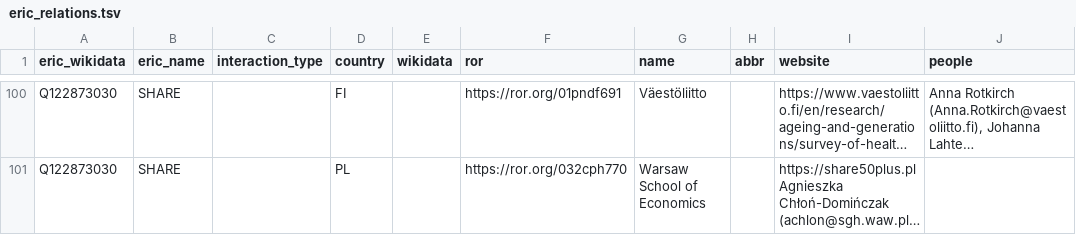
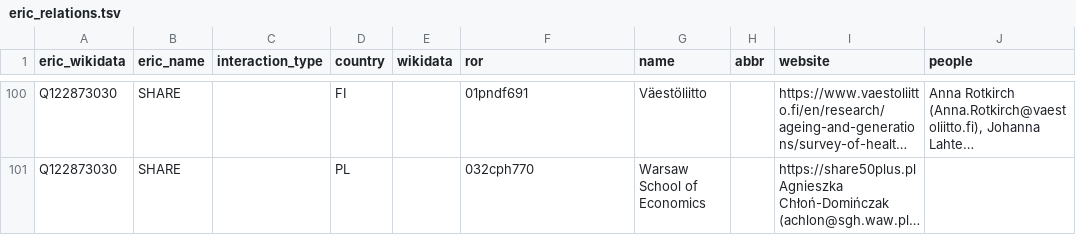
Before and after one commit to nfdi-de/section-int-wg-landscape, a TSV file: _data/eric_relations.tsv, drawn as a sheet; only a part is shown, gaps mark what is left out; long unchanged cells end in …; the diff covers the shown part only; the diff names each change by its address in the sheet, - before the commit and + after, or states it on an @@ line.

```diff
--- a/_data/eric_relations.tsv
+++ b/_data/eric_relations.tsv
-F100 (ror): https://ror.org/01pndf691
+F100 (ror): 01pndf691
-F101 (ror): https://ror.org/032cph770
+F101 (ror): 032cph770
```
Also changed, not shown: 18 edited cells elsewhere in this file.
